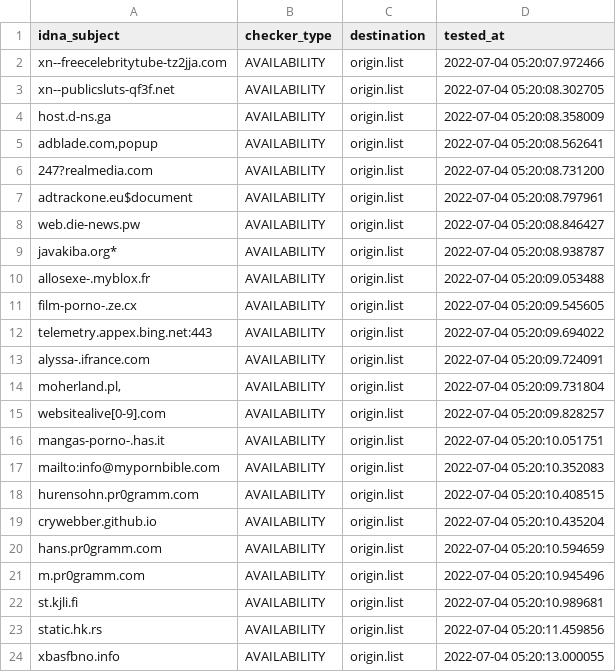
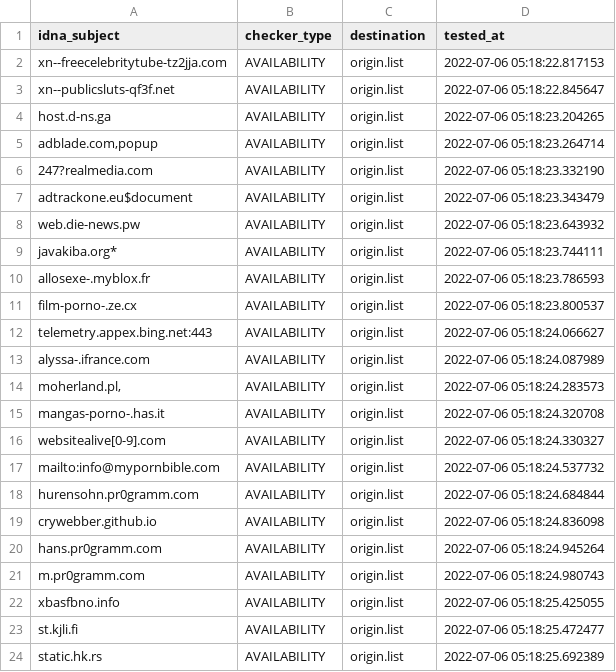
Before and after one commit to dead-hosts/repository-structure, a CSV file: .pyfunceble/inactive.csv, drawn as a sheet.

```diff
--- a/.pyfunceble/inactive.csv
+++ b/.pyfunceble/inactive.csv
@@ -1,24 +1,24 @@
 idna_subject,checker_type,destination,tested_at
-xn--freecelebritytube-tz2jja.com,AVAILABILITY,origin.list,2022-07-04 05:20:07.972466
-xn--publicsluts-qf3f.net,AVAILABILITY,origin.list,2022-07-04 05:20:08.302705
-host.d-ns.ga,AVAILABILITY,origin.list,2022-07-04 05:20:08.358009
-"adblade.com,popup",AVAILABILITY,origin.list,2022-07-04 05:20:08.562641
-247?realmedia.com,AVAILABILITY,origin.list,2022-07-04 05:20:08.731200
-adtrackone.eu$document,AVAILABILITY,origin.list,2022-07-04 05:20:08.797961
-web.die-news.pw,AVAILABILITY,origin.list,2022-07-04 05:20:08.846427
-javakiba.org*,AVAILABILITY,origin.list,2022-07-04 05:20:08.938787
-allosexe-.myblox.fr,AVAILABILITY,origin.list,2022-07-04 05:20:09.053488
-film-porno-.ze.cx,AVAILABILITY,origin.list,2022-07-04 05:20:09.545605
-telemetry.appex.bing.net:443,AVAILABILITY,origin.list,2022-07-04 05:20:09.694022
-alyssa-.ifrance.com,AVAILABILITY,origin.list,2022-07-04 05:20:09.724091
-"moherland.pl,",AVAILABILITY,origin.list,2022-07-04 05:20:09.731804
-websitealive[0-9].com,AVAILABILITY,origin.list,2022-07-04 05:20:09.828257
-mangas-porno-.has.it,AVAILABILITY,origin.list,2022-07-04 05:20:10.051751
-mailto:info@mypornbible.com,AVAILABILITY,origin.list,2022-07-04 05:20:10.352083
-hurensohn.pr0gramm.com,AVAILABILITY,origin.list,2022-07-04 05:20:10.408515
-crywebber.github.io,AVAILABILITY,origin.list,2022-07-04 05:20:10.435204
-hans.pr0gramm.com,AVAILABILITY,origin.list,2022-07-04 05:20:10.594659
-m.pr0gramm.com,AVAILABILITY,origin.list,2022-07-04 05:20:10.945496
-st.kjli.fi,AVAILABILITY,origin.list,2022-07-04 05:20:10.989681
-static.hk.rs,AVAILABILITY,origin.list,2022-07-04 05:20:11.459856
-xbasfbno.info,AVAILABILITY,origin.list,2022-07-04 05:20:13.000055
+xn--freecelebritytube-tz2jja.com,AVAILABILITY,origin.list,2022-07-06 05:18:22.817153
+xn--publicsluts-qf3f.net,AVAILABILITY,origin.list,2022-07-06 05:18:22.845647
+host.d-ns.ga,AVAILABILITY,origin.list,2022-07-06 05:18:23.204265
+"adblade.com,popup",AVAILABILITY,origin.list,2022-07-06 05:18:23.264714
+247?realmedia.com,AVAILABILITY,origin.list,2022-07-06 05:18:23.332190
+adtrackone.eu$document,AVAILABILITY,origin.list,2022-07-06 05:18:23.343479
+web.die-news.pw,AVAILABILITY,origin.list,2022-07-06 05:18:23.643932
+javakiba.org*,AVAILABILITY,origin.list,2022-07-06 05:18:23.744111
+allosexe-.myblox.fr,AVAILABILITY,origin.list,2022-07-06 05:18:23.786593
+film-porno-.ze.cx,AVAILABILITY,origin.list,2022-07-06 05:18:23.800537
+telemetry.appex.bing.net:443,AVAILABILITY,origin.list,2022-07-06 05:18:24.066627
+alyssa-.ifrance.com,AVAILABILITY,origin.list,2022-07-06 05:18:24.087989
+"moherland.pl,",AVAILABILITY,origin.list,2022-07-06 05:18:24.283573
+mangas-porno-.has.it,AVAILABILITY,origin.list,2022-07-06 05:18:24.320708
+websitealive[0-9].com,AVAILABILITY,origin.list,2022-07-06 05:18:24.330327
+mailto:info@mypornbible.com,AVAILABILITY,origin.list,2022-07-06 05:18:24.537732
+hurensohn.pr0gramm.com,AVAILABILITY,origin.list,2022-07-06 05:18:24.684844
+crywebber.github.io,AVAILABILITY,origin.list,2022-07-06 05:18:24.836098
+hans.pr0gramm.com,AVAILABILITY,origin.list,2022-07-06 05:18:24.945264
+m.pr0gramm.com,AVAILABILITY,origin.list,2022-07-06 05:18:24.980743
+xbasfbno.info,AVAILABILITY,origin.list,2022-07-06 05:18:25.425055
+st.kjli.fi,AVAILABILITY,origin.list,2022-07-06 05:18:25.472477
+static.hk.rs,AVAILABILITY,origin.list,2022-07-06 05:18:25.692389
```
Also changed, not shown: 11 other files.
